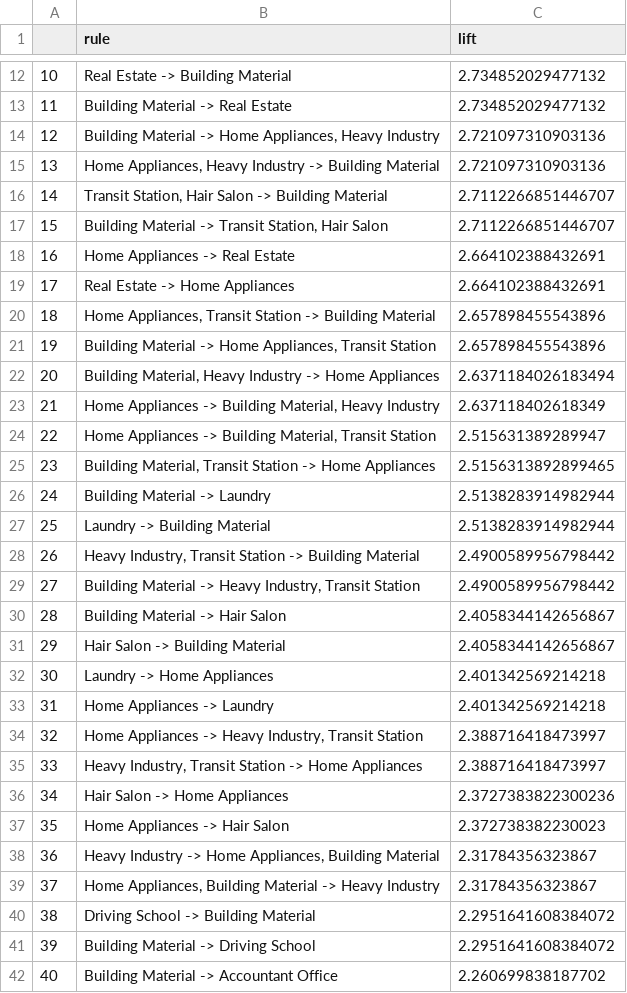
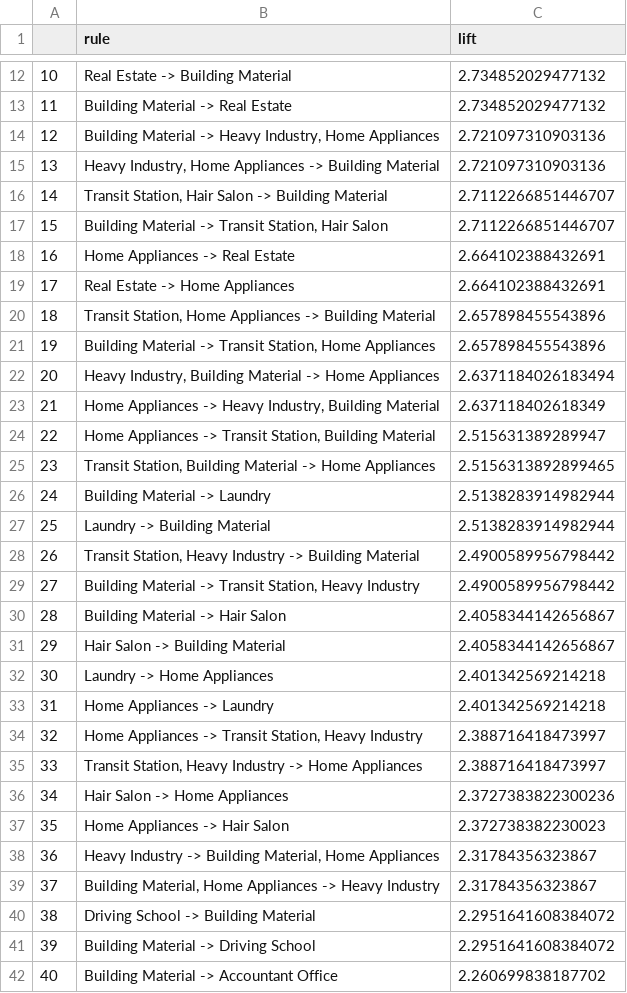
Before and after one commit to Anou-shka/SC4020_Project_2, a CSV file: Datasets/Task 1/rules_cityB.csv, drawn as a sheet; only a part is shown, gaps mark what is left out; the diff covers the shown part only.

```diff
--- a/Datasets/Task 1/rules_cityB.csv
+++ b/Datasets/Task 1/rules_cityB.csv
@@ -13,4 +13,4 @@
 11,Building Material -> Real Estate,2.734852029477132
-12,"Building Material -> Home Appliances, Heavy Industry",2.721097310903136
-13,"Home Appliances, Heavy Industry -> Building Material",2.721097310903136
+12,"Building Material -> Heavy Industry, Home Appliances",2.721097310903136
+13,"Heavy Industry, Home Appliances -> Building Material",2.721097310903136
 14,"Transit Station, Hair Salon -> Building Material",2.7112266851446707
@@ -19,12 +19,12 @@
 17,Real Estate -> Home Appliances,2.664102388432691
-18,"Home Appliances, Transit Station -> Building Material",2.657898455543896
-19,"Building Material -> Home Appliances, Transit Station",2.657898455543896
-20,"Building Material, Heavy Industry -> Home Appliances",2.6371184026183494
-21,"Home Appliances -> Building Material, Heavy Industry",2.637118402618349
-22,"Home Appliances -> Building Material, Transit Station",2.515631389289947
-23,"Building Material, Transit Station -> Home Appliances",2.5156313892899465
+18,"Transit Station, Home Appliances -> Building Material",2.657898455543896
+19,"Building Material -> Transit Station, Home Appliances",2.657898455543896
+20,"Heavy Industry, Building Material -> Home Appliances",2.6371184026183494
+21,"Home Appliances -> Heavy Industry, Building Material",2.637118402618349
+22,"Home Appliances -> Transit Station, Building Material",2.515631389289947
+23,"Transit Station, Building Material -> Home Appliances",2.5156313892899465
 24,Building Material -> Laundry ,2.5138283914982944
 25,Laundry  -> Building Material,2.5138283914982944
-26,"Heavy Industry, Transit Station -> Building Material",2.4900589956798442
-27,"Building Material -> Heavy Industry, Transit Station",2.4900589956798442
+26,"Transit Station, Heavy Industry -> Building Material",2.4900589956798442
+27,"Building Material -> Transit Station, Heavy Industry",2.4900589956798442
 28,Building Material -> Hair Salon,2.4058344142656867
@@ -33,8 +33,8 @@
 31,Home Appliances -> Laundry ,2.401342569214218
-32,"Home Appliances -> Heavy Industry, Transit Station",2.388716418473997
-33,"Heavy Industry, Transit Station -> Home Appliances",2.388716418473997
+32,"Home Appliances -> Transit Station, Heavy Industry",2.388716418473997
+33,"Transit Station, Heavy Industry -> Home Appliances",2.388716418473997
 34,Hair Salon -> Home Appliances,2.3727383822300236
 35,Home Appliances -> Hair Salon,2.372738382230023
-36,"Heavy Industry -> Home Appliances, Building Material",2.31784356323867
-37,"Home Appliances, Building Material -> Heavy Industry",2.31784356323867
+36,"Heavy Industry -> Building Material, Home Appliances",2.31784356323867
+37,"Building Material, Home Appliances -> Heavy Industry",2.31784356323867
 38,Driving School -> Building Material,2.2951641608384072
```
Also changed, not shown: 12 edited cells elsewhere in this file, Datasets/Task 1/freq_itemsets_cityA.csv, Datasets/Task 1/freq_itemsets_cityB.csv, 8 other files.
